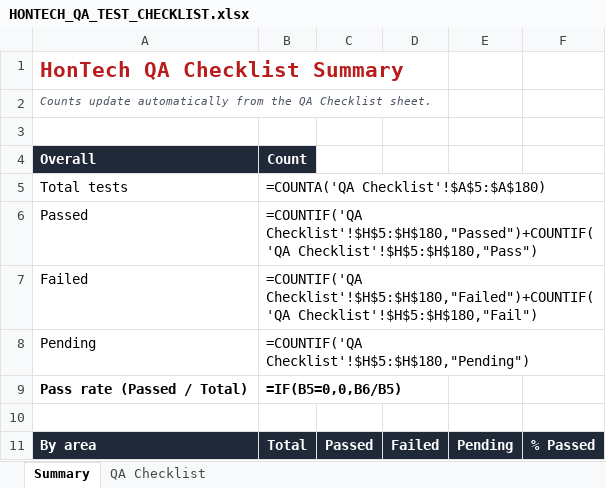
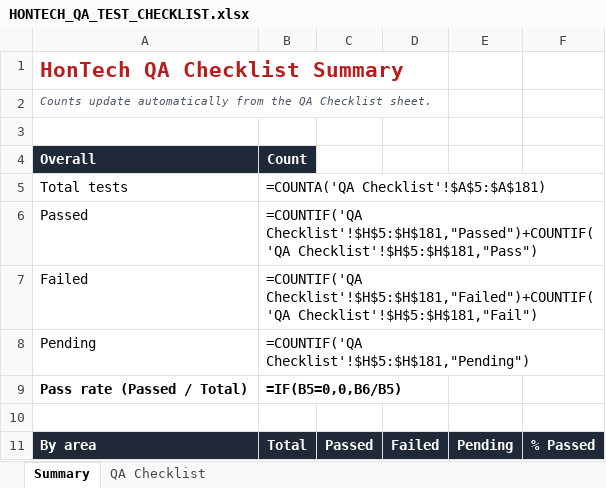
Before and after one commit to Justin-stack101/Hontech_Main_Active_Development_PHP_SQL, an Excel workbook: Hontech Documentation/HONTECH_QA_TEST_CHECKLIST.xlsx, sheet Summary, drawn as a sheet; only a part is shown; values as stored, in another font and other column widths than the file's, no borders; formulas without a stored value are shown as written; the diff covers the shown part only; the diff names each change by its address in the sheet, - before the commit and + after, or states it on an @@ line.

```diff
--- a/Hontech Documentation/HONTECH_QA_TEST_CHECKLIST.xlsx (sheet Summary)
+++ b/Hontech Documentation/HONTECH_QA_TEST_CHECKLIST.xlsx (sheet Summary)
-B5: =COUNTA('QA Checklist'!$A$5:$A$180)
+B5: =COUNTA('QA Checklist'!$A$5:$A$181)
-B6: =COUNTIF('QA Checklist'!$H$5:$H$180,"Passed")+COUNTIF('QA Checklist'!$H$5:$H$180,"Pass")
+B6: =COUNTIF('QA Checklist'!$H$5:$H$181,"Passed")+COUNTIF('QA Checklist'!$H$5:$H$181,"Pass")
-B7: =COUNTIF('QA Checklist'!$H$5:$H$180,"Failed")+COUNTIF('QA Checklist'!$H$5:$H$180,"Fail")
+B7: =COUNTIF('QA Checklist'!$H$5:$H$181,"Failed")+COUNTIF('QA Checklist'!$H$5:$H$181,"Fail")
-B8: =COUNTIF('QA Checklist'!$H$5:$H$180,"Pending")
+B8: =COUNTIF('QA Checklist'!$H$5:$H$181,"Pending")
```
Also changed, not shown: 56 edited cells elsewhere in this sheet, sheet QA Checklist, 6 other files.
